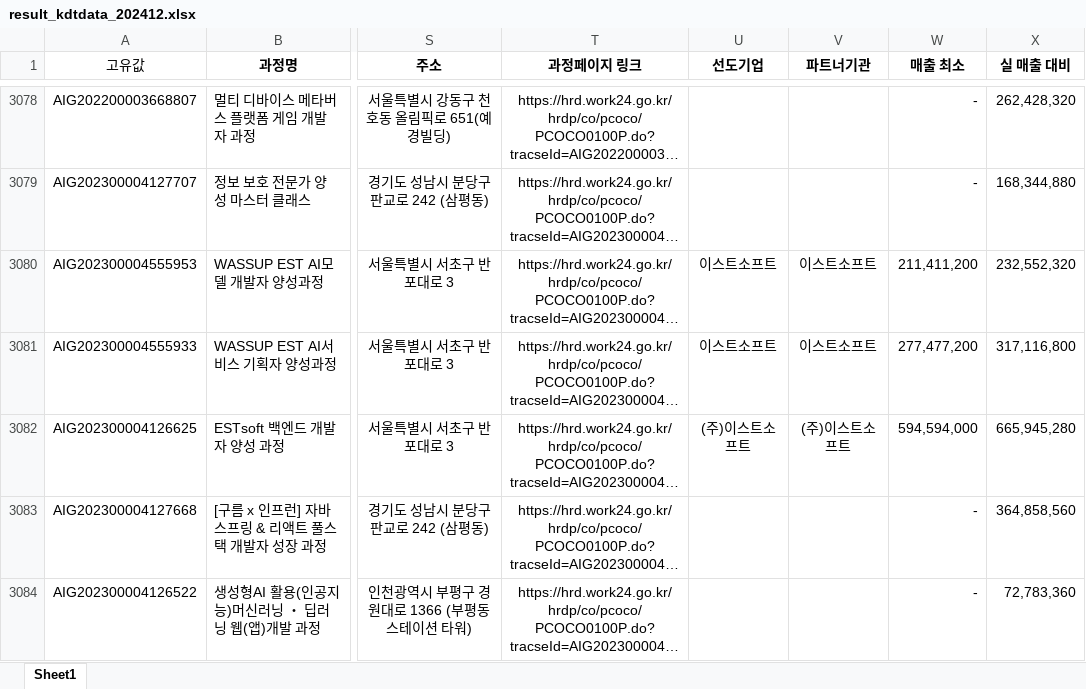
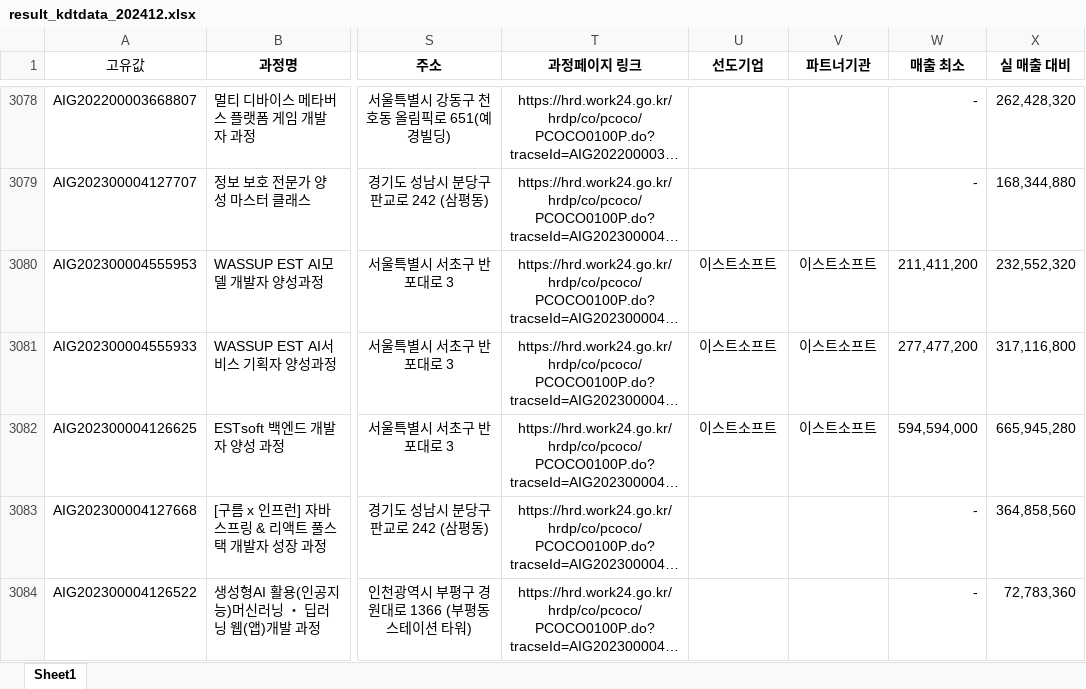
Before and after one commit to yulechestnuts/KDT_Dataset, an Excel workbook: result_kdtdata_202412.xlsx, sheet Sheet1, drawn as a sheet; only a part is shown, gaps mark what is left out; long unchanged cells end in …; values as stored, in another font and other column widths than the file's, no borders; the diff covers the shown part only; the diff names each change by its address in the sheet, - before the commit and + after, or states it on an @@ line.

```diff
--- a/result_kdtdata_202412.xlsx (sheet Sheet1)
+++ b/result_kdtdata_202412.xlsx (sheet Sheet1)
-U3082 (선도기업): (주)이스트소프트
+U3082 (선도기업): 이스트소프트
-V3082 (파트너기관): (주)이스트소프트
+V3082 (파트너기관): 이스트소프트
```
Also changed, not shown: 1 removed row elsewhere in this sheet, 3 other files.
